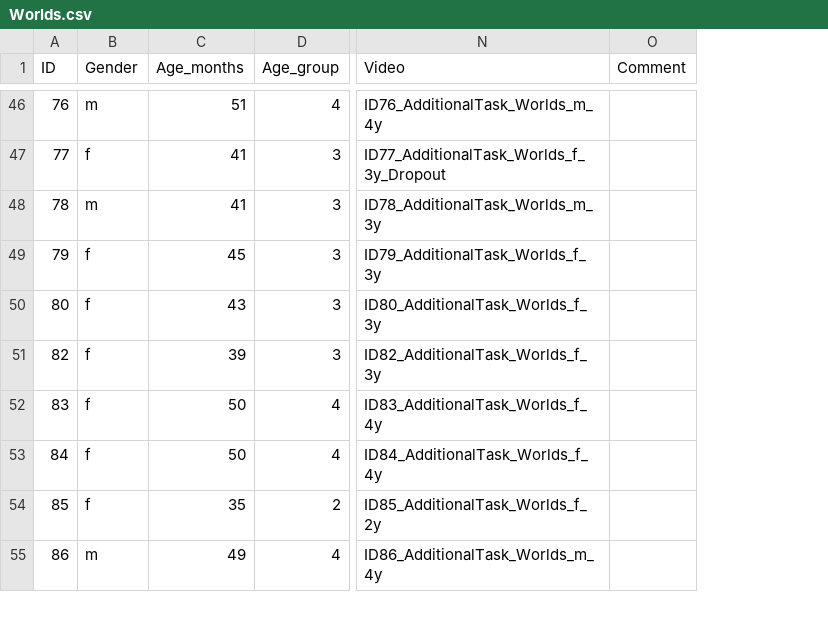
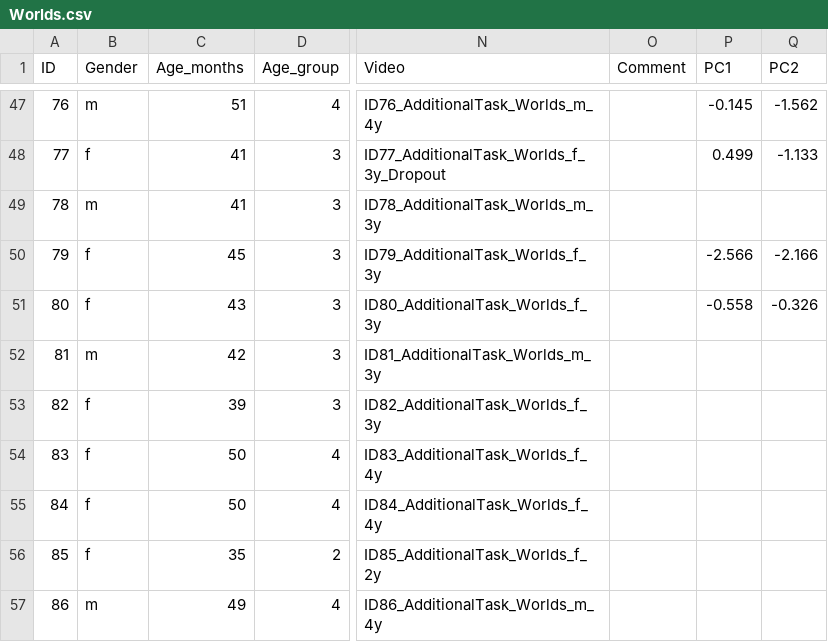
Before and after one commit to MissDaffodil/eftb_children, a CSV file: Additional_Tasks/Worlds/Worlds.csv, drawn as a sheet; only a part is shown, gaps mark what is left out; the diff covers the shown part only; the diff names each change by its address in the sheet, - before the commit and + after, or states it on an @@ line.

```diff
--- a/Additional_Tasks/Worlds/Worlds.csv
+++ b/Additional_Tasks/Worlds/Worlds.csv
+column P (PC1), rows 47-51: -0.145 | 0.499 |  | -2.566 | -0.558
+column Q (PC2), rows 47-51: -1.562 | -1.133 |  | -2.166 | -0.326
@@ row 82 moved to row 52: 81 @@
```
Also changed, not shown: 8 moved rows elsewhere in this file, 1 other file.
